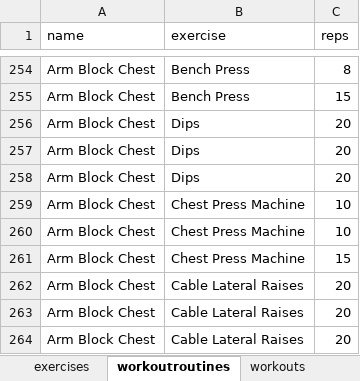
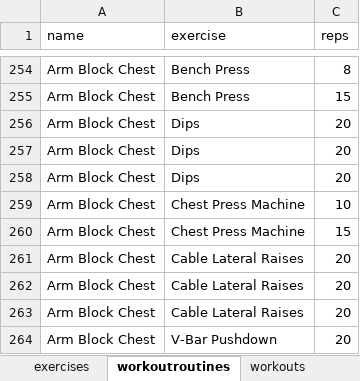
Before and after one commit to jordanbegg/pybenchmark, an Excel workbook: resources/setup.xlsx, sheet workoutroutines, drawn as a sheet; only a part is shown, gaps mark what is left out; the shorter side is filled out with more unchanged rows; values as stored, in another font and other column widths than the file's, no borders; charts and pictures not drawn; the diff names each change by its address in the sheet, - before the commit and + after, or states it on an @@ line.

```diff
--- a/resources/setup.xlsx (sheet workoutroutines)
+++ b/resources/setup.xlsx (sheet workoutroutines)
-row 260: Arm Block Chest | Chest Press Machine | 10
```
Also changed, not shown: sheet workouts, 10 other files.
